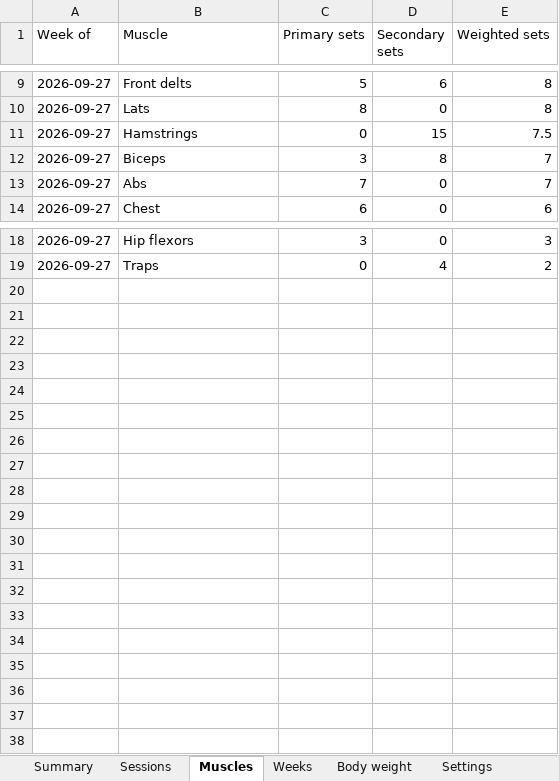
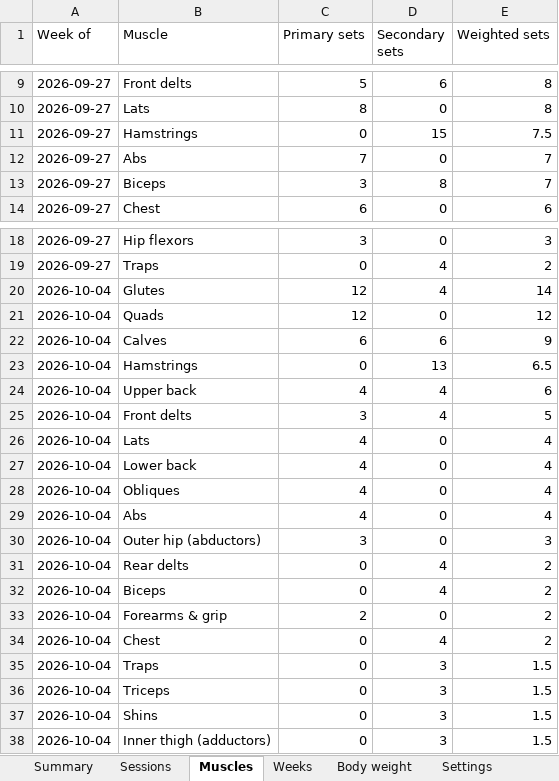
Before and after one commit to jacgit18/iron-log, an Excel workbook: iron-log.xlsx, sheet Muscles, drawn as a sheet; only a part is shown, gaps mark what is left out; values as stored, in another font and other column widths than the file's, no borders; the diff names each change by its address in the sheet, - before the commit and + after, or states it on an @@ line.

```diff
--- a/iron-log.xlsx (sheet Muscles)
+++ b/iron-log.xlsx (sheet Muscles)
@@ row 13 moved to row 12: 2026-09-27 @@
+row 20: 2026-10-04 | Glutes | 12 | 4 | 14
+row 21: 2026-10-04 | Quads | 12 | 0 | 12
+row 22: 2026-10-04 | Calves | 6 | 6 | 9
+row 23: 2026-10-04 | Hamstrings | 0 | 13 | 6.5
+row 24: 2026-10-04 | Upper back | 4 | 4 | 6
+row 25: 2026-10-04 | Front delts | 3 | 4 | 5
+row 26: 2026-10-04 | Lats | 4 | 0 | 4
+row 27: 2026-10-04 | Lower back | 4 | 0 | 4
+row 28: 2026-10-04 | Obliques | 4 | 0 | 4
+row 29: 2026-10-04 | Abs | 4 | 0 | 4
+row 30: 2026-10-04 | Outer hip (abductors) | 3 | 0 | 3
+row 31: 2026-10-04 | Rear delts | 0 | 4 | 2
+row 32: 2026-10-04 | Biceps | 0 | 4 | 2
+row 33: 2026-10-04 | Forearms & grip | 2 | 0 | 2
+row 34: 2026-10-04 | Chest | 0 | 4 | 2
+row 35: 2026-10-04 | Traps | 0 | 3 | 1.5
+row 36: 2026-10-04 | Triceps | 0 | 3 | 1.5
+row 37: 2026-10-04 | Shins | 0 | 3 | 1.5
+row 38: 2026-10-04 | Inner thigh (adductors) | 0 | 3 | 1.5
```
Also changed, not shown: sheet Sessions, sheet Summary, sheet Check-offs, sheet Weeks, sheet Body weight, sheet Config, 1 more sheet, 1 other file.
